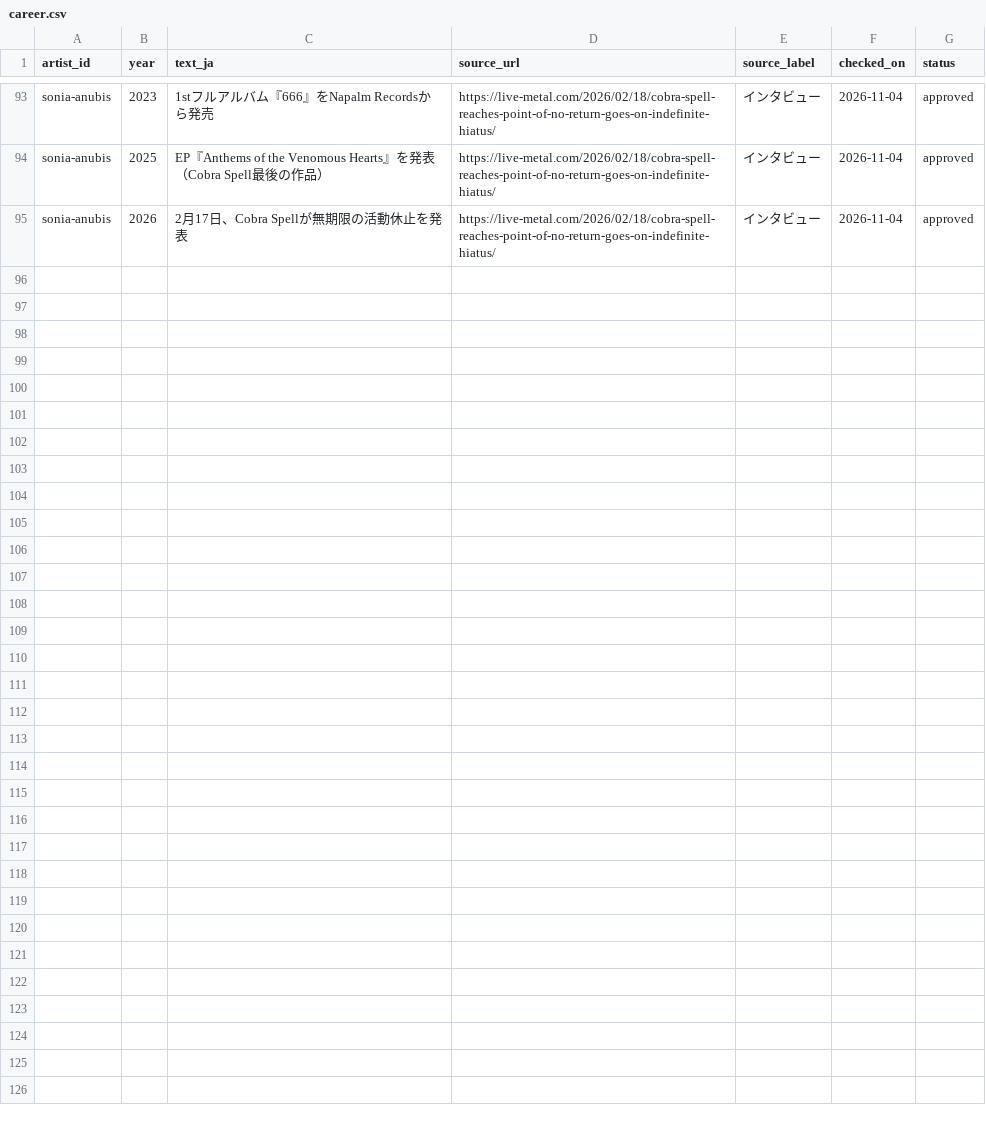
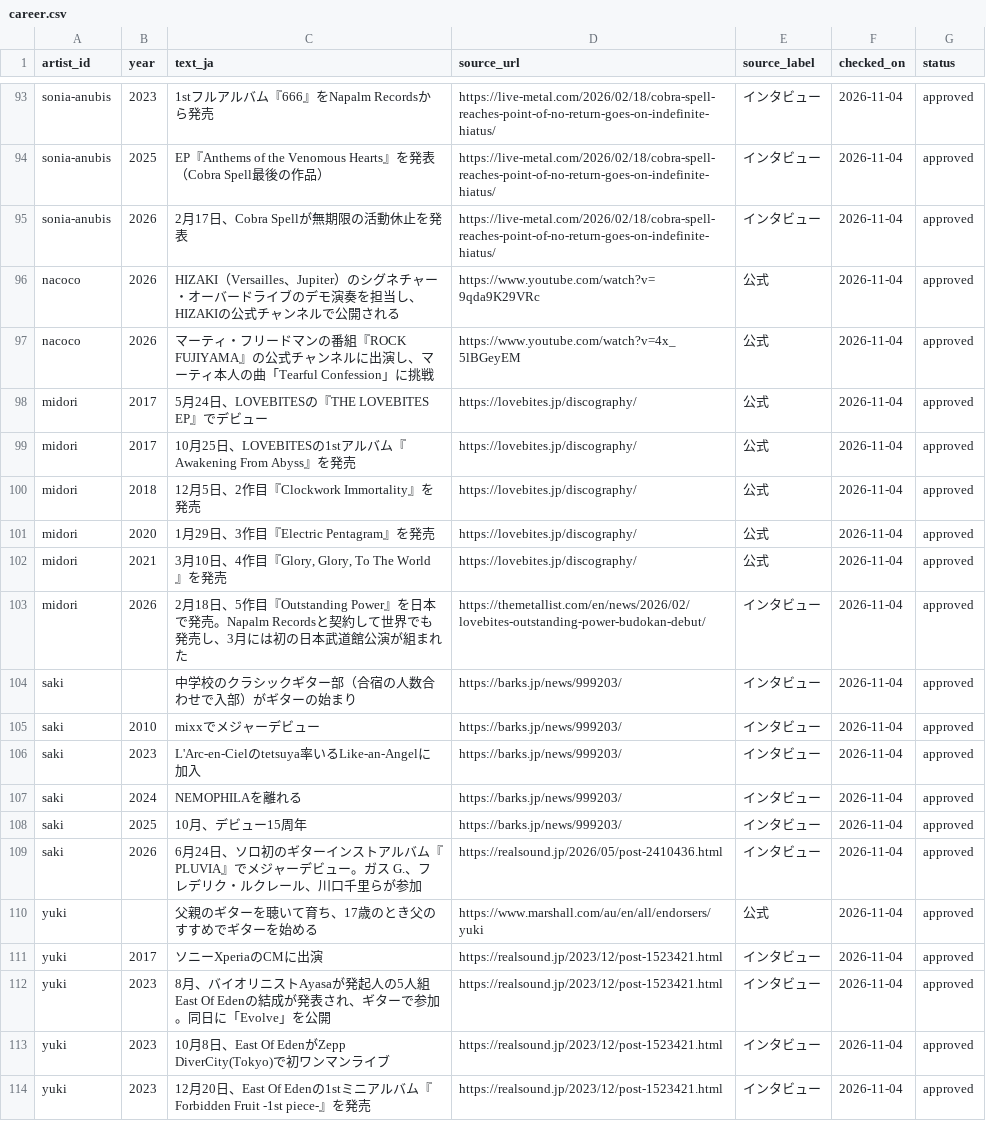
Before and after one commit to hitoshi0914-debug/guitarist-site, a CSV file: data/career.csv, drawn as a sheet; only a part is shown, gaps mark what is left out.

```diff
--- a/data/career.csv
+++ b/data/career.csv
@@ -95 +95,20 @@ sonia-anubis,2025,EP『Anthems of the Venomous Hearts』を発表（Cobra Spell
 sonia-anubis,2026,2月17日、Cobra Spellが無期限の活動休止を発表,https://live-metal.com/2026/02/18/cobra-spell-reaches-point-of-no-return-goes-on-indefinite-hiatus/,インタビュー,2026-11-04,approved
+nacoco,2026,HIZAKI（Versailles、Jupiter）のシグネチャー・オーバードライブのデモ演奏を担当し、HIZAKIの公式チャンネルで公開される,https://www.youtube.com/watch?v=9qda9K29VRc,公式,2026-11-04,approved
+nacoco,2026,マーティ・フリードマンの番組『ROCK FUJIYAMA』の公式チャンネルに出演し、マーティ本人の曲「Tearful Confession」に挑戦,https://www.youtube.com/watch?v=4x_5lBGeyEM,公式,2026-11-04,approved
+midori,2017,5月24日、LOVEBITESの『THE LOVEBITES EP』でデビュー,https://lovebites.jp/discography/,公式,2026-11-04,approved
+midori,2017,10月25日、LOVEBITESの1stアルバム『Awakening From Abyss』を発売,https://lovebites.jp/discography/,公式,2026-11-04,approved
+midori,2018,12月5日、2作目『Clockwork Immortality』を発売,https://lovebites.jp/discography/,公式,2026-11-04,approved
+midori,2020,1月29日、3作目『Electric Pentagram』を発売,https://lovebites.jp/discography/,公式,2026-11-04,approved
+midori,2021,"3月10日、4作目『Glory, Glory, To The World』を発売",https://lovebites.jp/discography/,公式,2026-11-04,approved
+midori,2026,2月18日、5作目『Outstanding Power』を日本で発売。Napalm Recordsと契約して世界でも発売し、3月には初の日本武道館公演が組まれた,https://themetallist.com/en/news/2026/02/lovebites-outstanding-power-budokan-debut/,インタビュー,2026-11-04,approved
+saki,,中学校のクラシックギター部（合宿の人数合わせで入部）がギターの始まり,https://barks.jp/news/999203/,インタビュー,2026-11-04,approved
+saki,2010,mixxでメジャーデビュー,https://barks.jp/news/999203/,インタビュー,2026-11-04,approved
+saki,2023,L'Arc-en-Cielのtetsuya率いるLike-an-Angelに加入,https://barks.jp/news/999203/,インタビュー,2026-11-04,approved
+saki,2024,NEMOPHILAを離れる,https://barks.jp/news/999203/,インタビュー,2026-11-04,approved
+saki,2025,10月、デビュー15周年,https://barks.jp/news/999203/,インタビュー,2026-11-04,approved
+saki,2026,6月24日、ソロ初のギターインストアルバム『PLUVIA』でメジャーデビュー。ガス G.、フレデリク・ルクレール、川口千里らが参加,https://realsound.jp/2026/05/post-2410436.html,インタビュー,2026-11-04,approved
+yuki,,父親のギターを聴いて育ち、17歳のとき父のすすめでギターを始める,https://www.marshall.com/au/en/all/endorsers/yuki,公式,2026-11-04,approved
+yuki,2017,ソニーXperiaのCMに出演,https://realsound.jp/2023/12/post-1523421.html,インタビュー,2026-11-04,approved
+yuki,2023,8月、バイオリニストAyasaが発起人の5人組East Of Edenの結成が発表され、ギターで参加。同日に「Evolve」を公開,https://realsound.jp/2023/12/post-1523421.html,インタビュー,2026-11-04,approved
+yuki,2023,10月8日、East Of EdenがZepp DiverCity(Tokyo)で初ワンマンライブ,https://realsound.jp/2023/12/post-1523421.html,インタビュー,2026-11-04,approved
+yuki,2023,12月20日、East Of Edenの1stミニアルバム『Forbidden Fruit -1st piece-』を発売,https://realsound.jp/2023/12/post-1523421.html,インタビュー,2026-11-04,approved
```
Also changed, not shown: data/artists.csv, data/discography.csv, 2 other files.
